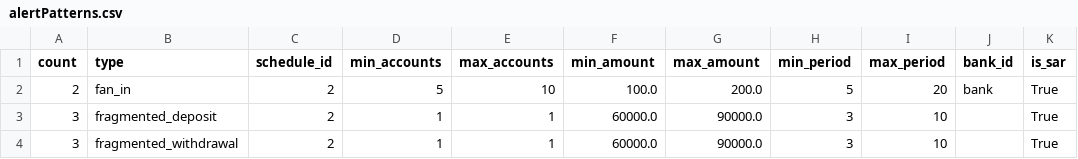
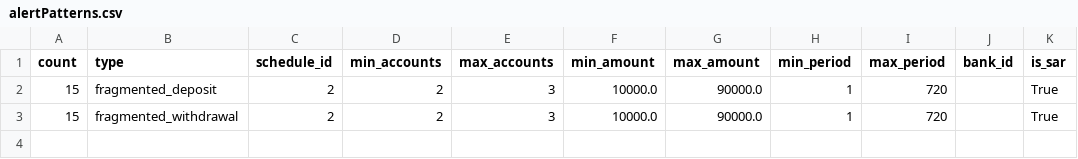
Before and after one commit to ismael-ds-correia/AMLSim, a CSV file: paramFiles/100/alertPatterns.csv, drawn as a sheet.

```diff
--- a/paramFiles/100/alertPatterns.csv
+++ b/paramFiles/100/alertPatterns.csv
@@ -1,4 +1,3 @@
 count,type,schedule_id,min_accounts,max_accounts,min_amount,max_amount,min_period,max_period,bank_id,is_sar
-2,fan_in,2,5,10,100.0,200.0,5,20,bank,True
-3,fragmented_deposit,2,1,1,60000.0,90000.0,3,10,,True
-3,fragmented_withdrawal,2,1,1,60000.0,90000.0,3,10,,True
+15,fragmented_deposit,2,2,3,10000.0,90000.0,1,720,,True
+15,fragmented_withdrawal,2,2,3,10000.0,90000.0,1,720,,True
```
Also changed, not shown: 4 other files.
